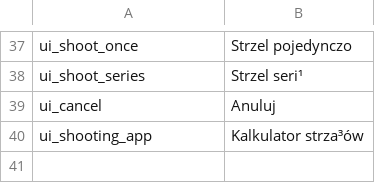
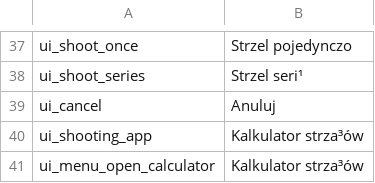
Before and after one commit to MeeMaster/Interactive_sheet, a CSV file: locales/ui_names_PL.csv, drawn as a sheet; only a part is shown, gaps mark what is left out; the diff names each change by its address in the sheet, - before the commit and + after, or states it on an @@ line.

Commit message:
Moved shooting calculator to main sheet app

```diff
--- a/locales/ui_names_PL.csv
+++ b/locales/ui_names_PL.csv
+row 41: ui_menu_open_calculator | Kalkulator strza³ów
```
Also changed, not shown: 3 other files.
